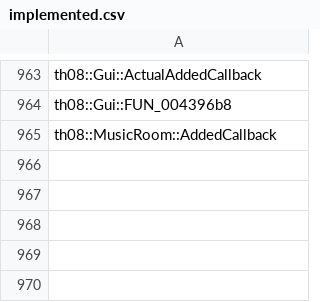
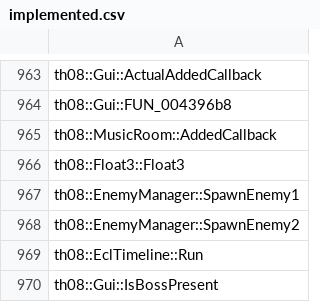
Before and after one commit to koishikois259/th08-multi, a CSV file: config/implemented.csv, drawn as a sheet; only a part is shown, gaps mark what is left out.

```diff
--- a/config/implemented.csv
+++ b/config/implemented.csv
@@ -965 +965,6 @@ th08::Gui::FUN_004396b8
 th08::MusicRoom::AddedCallback
+th08::Float3::Float3
+th08::EnemyManager::SpawnEnemy1
+th08::EnemyManager::SpawnEnemy2
+th08::EclTimeline::Run
+th08::Gui::IsBossPresent
```
Also changed, not shown: config/mapping.csv, config/matches.csv, 11 other files.
